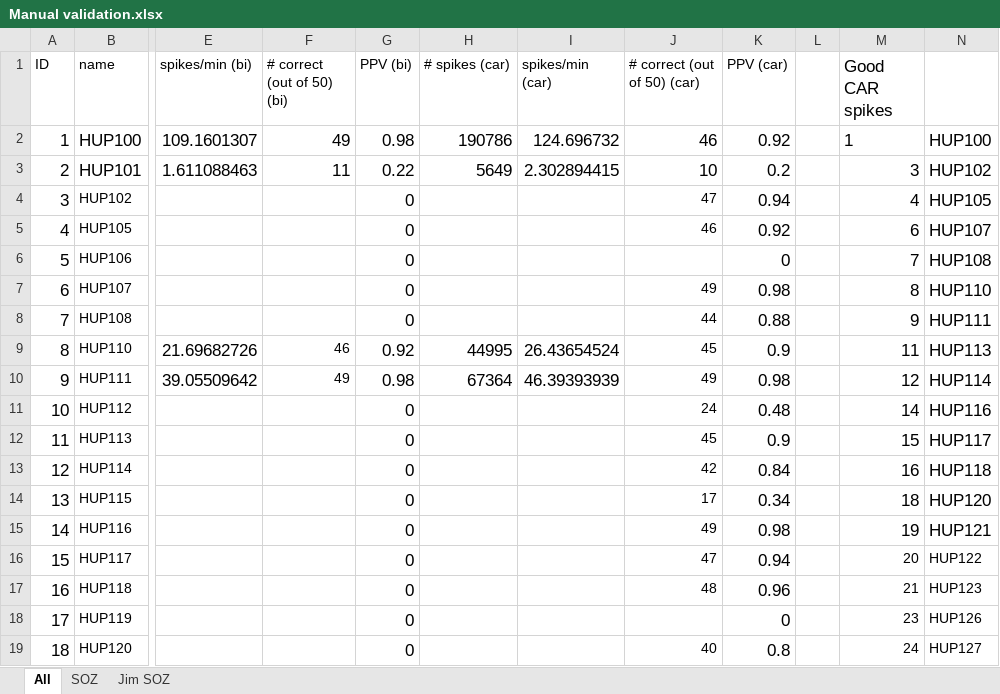
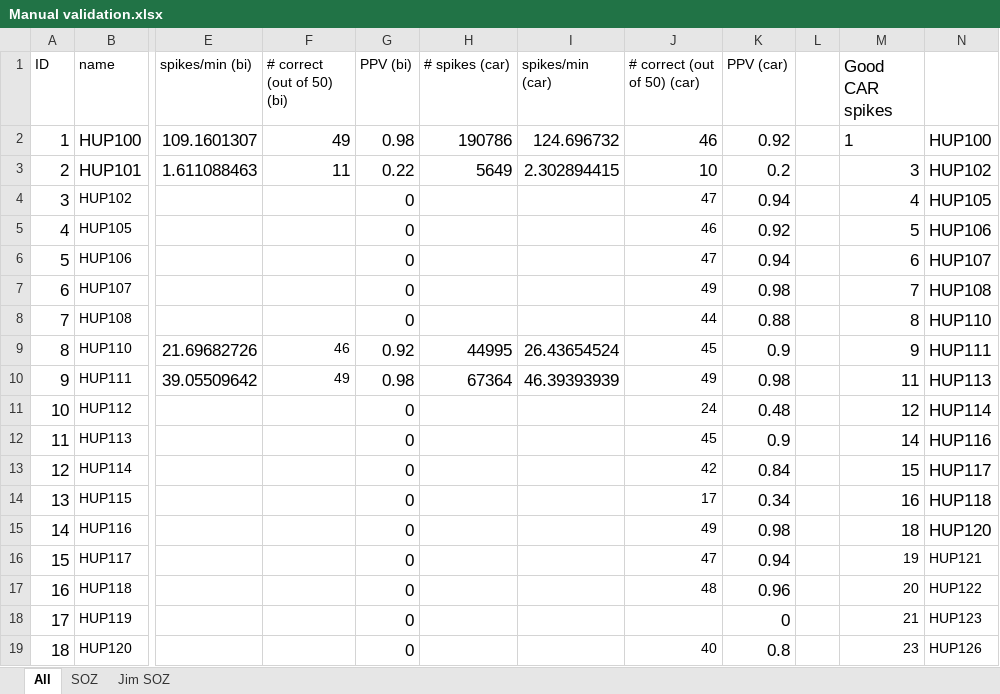
Before and after one commit to erinconrad/FC_toolbox, an Excel workbook: spike_detector/Manual validation.xlsx, sheet All, drawn as a sheet; only a part is shown, gaps mark what is left out; values as stored, in another font and other column widths than the file's, no borders; charts and pictures and conditional formats not drawn; the diff covers the shown part only; the diff names each change by its address in the sheet, - before the commit and + after, or states it on an @@ line.

```diff
--- a/spike_detector/Manual validation.xlsx (sheet All)
+++ b/spike_detector/Manual validation.xlsx (sheet All)
-M5 (Good CAR spikes): 6
+M5 (Good CAR spikes): 5
-N5: HUP107
+N5: HUP106
-J6 (# correct (out of 50) (car)): (empty)
+J6 (# correct (out of 50) (car)): 47
-K6 (PPV (car)): 0
+K6 (PPV (car)): 0.94
-M6 (Good CAR spikes): 7
+M6 (Good CAR spikes): 6
-N6: HUP108
+N6: HUP107
-M7 (Good CAR spikes): 8
+M7 (Good CAR spikes): 7
-N7: HUP110
+N7: HUP108
-M8 (Good CAR spikes): 9
+M8 (Good CAR spikes): 8
-N8: HUP111
+N8: HUP110
-M9 (Good CAR spikes): 11
+M9 (Good CAR spikes): 9
-N9: HUP113
+N9: HUP111
-M10 (Good CAR spikes): 12
+M10 (Good CAR spikes): 11
-N10: HUP114
+N10: HUP113
-M11 (Good CAR spikes): 14
+M11 (Good CAR spikes): 12
-N11: HUP116
+N11: HUP114
-M12 (Good CAR spikes): 15
+M12 (Good CAR spikes): 14
-N12: HUP117
+N12: HUP116
-M13 (Good CAR spikes): 16
+M13 (Good CAR spikes): 15
-N13: HUP118
+N13: HUP117
-M14 (Good CAR spikes): 18
+M14 (Good CAR spikes): 16
-N14: HUP120
+N14: HUP118
-M15 (Good CAR spikes): 19
+M15 (Good CAR spikes): 18
-N15: HUP121
+N15: HUP120
-M16 (Good CAR spikes): 20
+M16 (Good CAR spikes): 19
-N16: HUP122
+N16: HUP121
-M17 (Good CAR spikes): 21
+M17 (Good CAR spikes): 20
-N17: HUP123
+N17: HUP122
-M18 (Good CAR spikes): 23
+M18 (Good CAR spikes): 21
-N18: HUP126
+N18: HUP123
-M19 (Good CAR spikes): 24
+M19 (Good CAR spikes): 23
-N19: HUP127
+N19: HUP126
```
Also changed, not shown: 163 edited cells elsewhere in this sheet, 1 other file.
